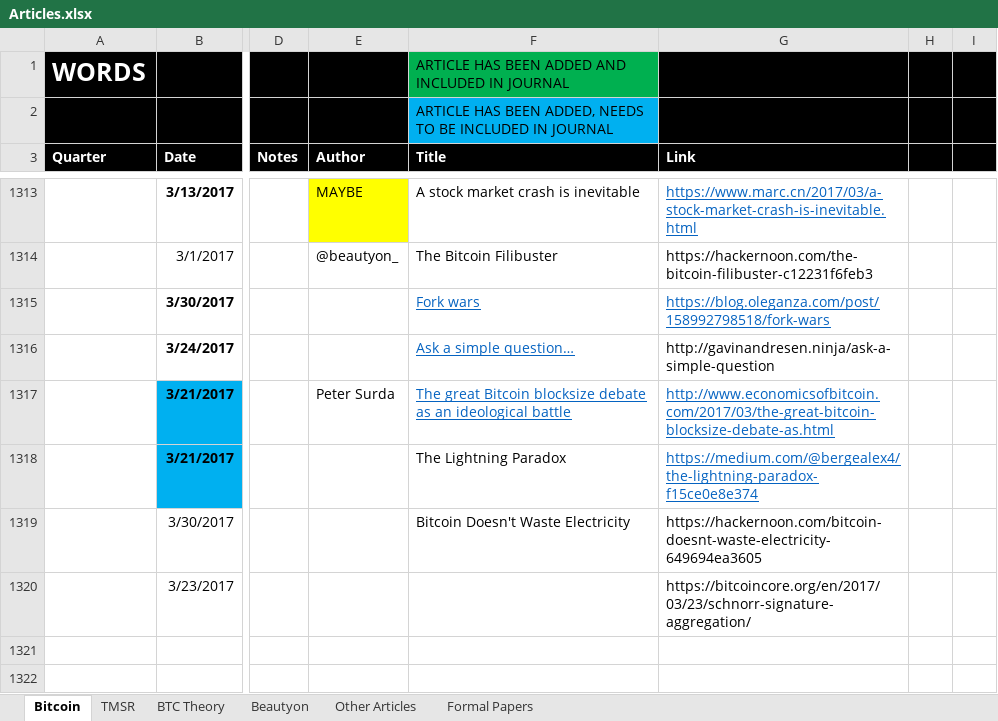
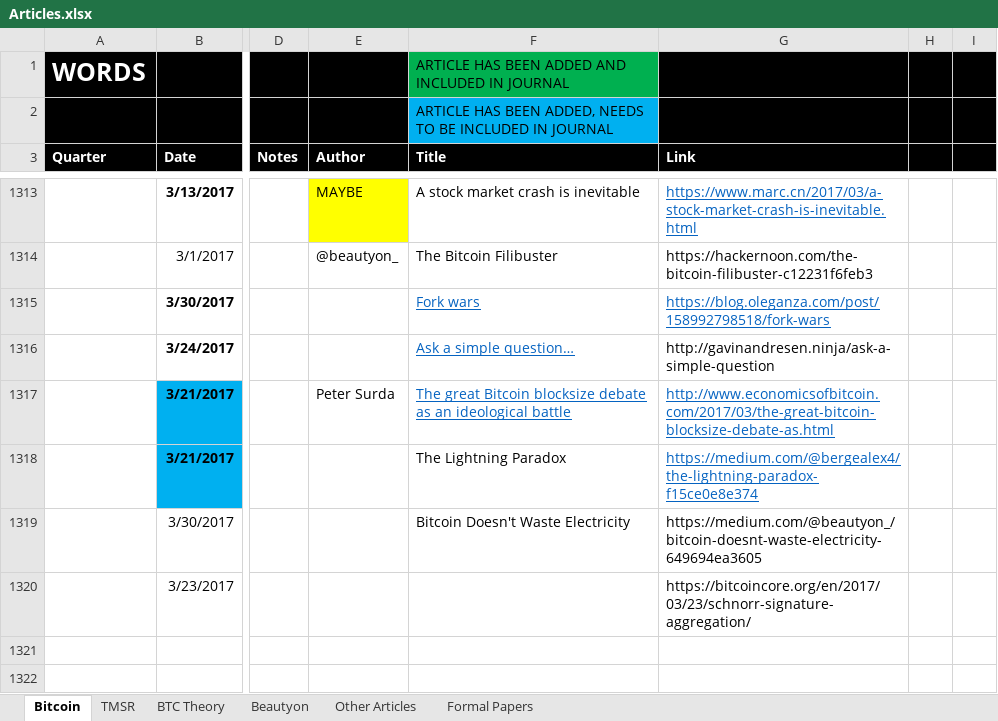
Before and after one commit to bitcoinwords/bitcoinwords.github.io, an Excel workbook: assets/queue/Articles.xlsx, sheet Bitcoin, drawn as a sheet; only a part is shown, gaps mark what is left out; values as stored, in another font and other column widths than the file's, no borders; charts and pictures and conditional formats not drawn; the diff names each change by its address in the sheet, - before the commit and + after, or states it on an @@ line.

```diff
--- a/assets/queue/Articles.xlsx (sheet Bitcoin)
+++ b/assets/queue/Articles.xlsx (sheet Bitcoin)
-G1319 (Link): https://hackernoon.com/bitcoin-doesnt-waste-electricity-649694ea3605
+G1319 (Link): https://medium.com/@beautyon_/bitcoin-doesnt-waste-electricity-649694ea3605
```
Also changed, not shown: 3 other files.
